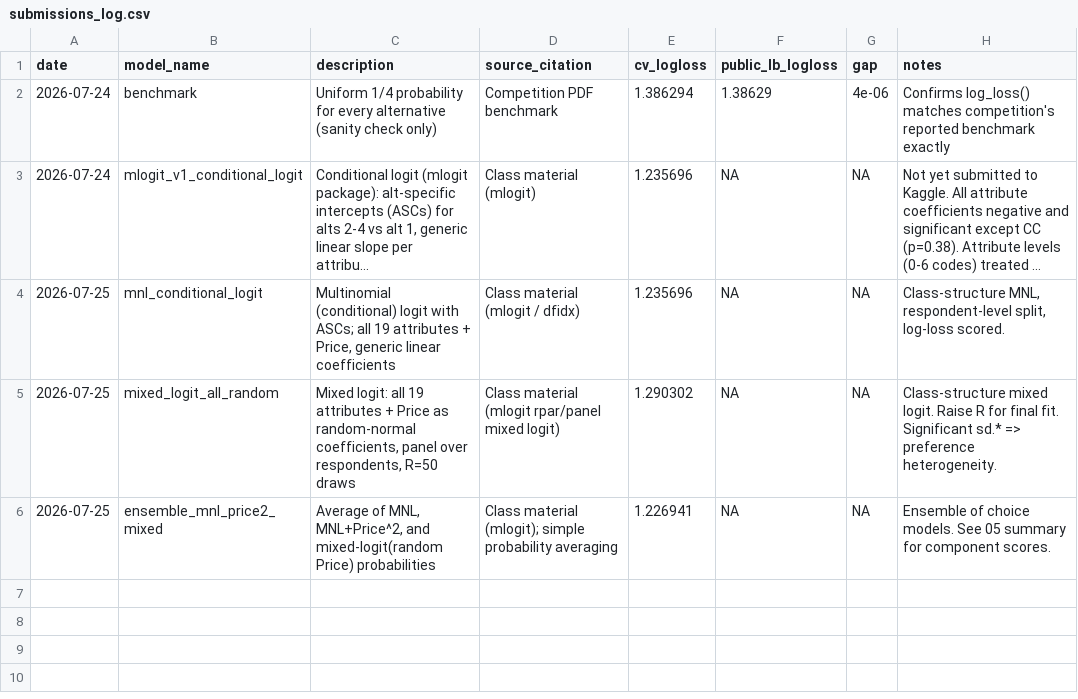
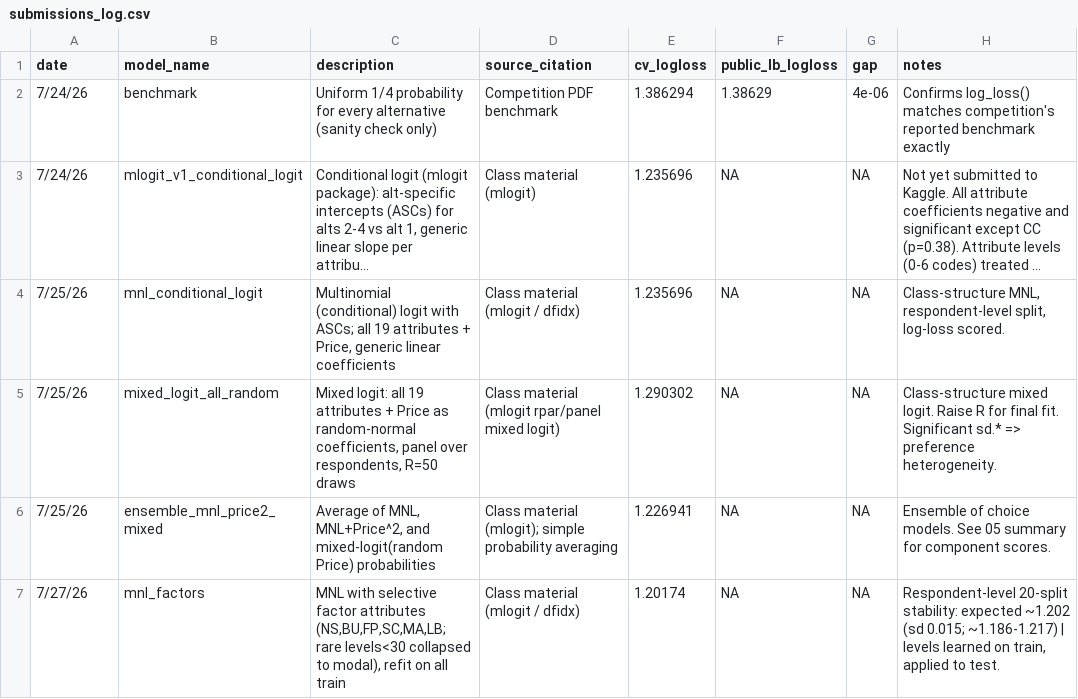
Before and after one commit to froyosng/kagglecomp, a CSV file: submissions_log.csv, drawn as a sheet; long unchanged cells end in …; the diff names each change by its address in the sheet, - before the commit and + after, or states it on an @@ line.

```diff
--- a/submissions_log.csv
+++ b/submissions_log.csv
-A2:A3 (date): 2026-07-24
+A2:A3 (date): 7/24/26
-A4:A6 (date): 2026-07-25
+A4:A6 (date): 7/25/26
+row 7: 7/27/26 | mnl_factors | MNL with selective factor attributes (NS,BU,FP,SC,MA,LB; rare levels<30 collapsed to modal), refit on all train | Class material (mlogit / dfidx) | 1.20174 | NA | NA | Respondent-level 20-split stability: expected ~1.202 (sd 0.015; ~1.186-1.217) | levels learned on train, applied to test.
```
Also changed, not shown: 3 other files.
